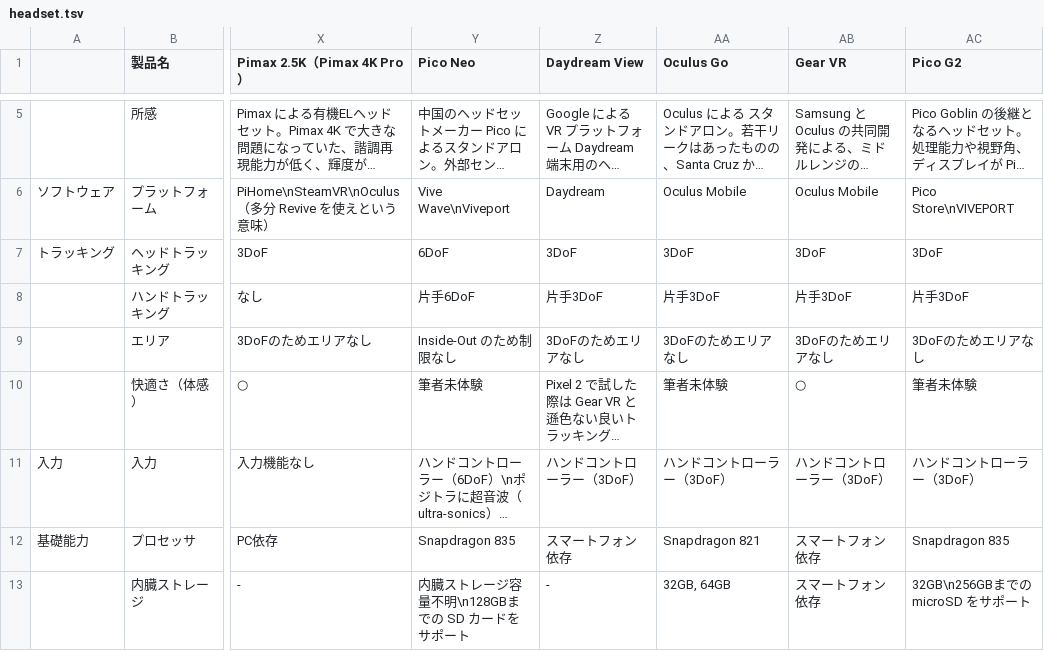
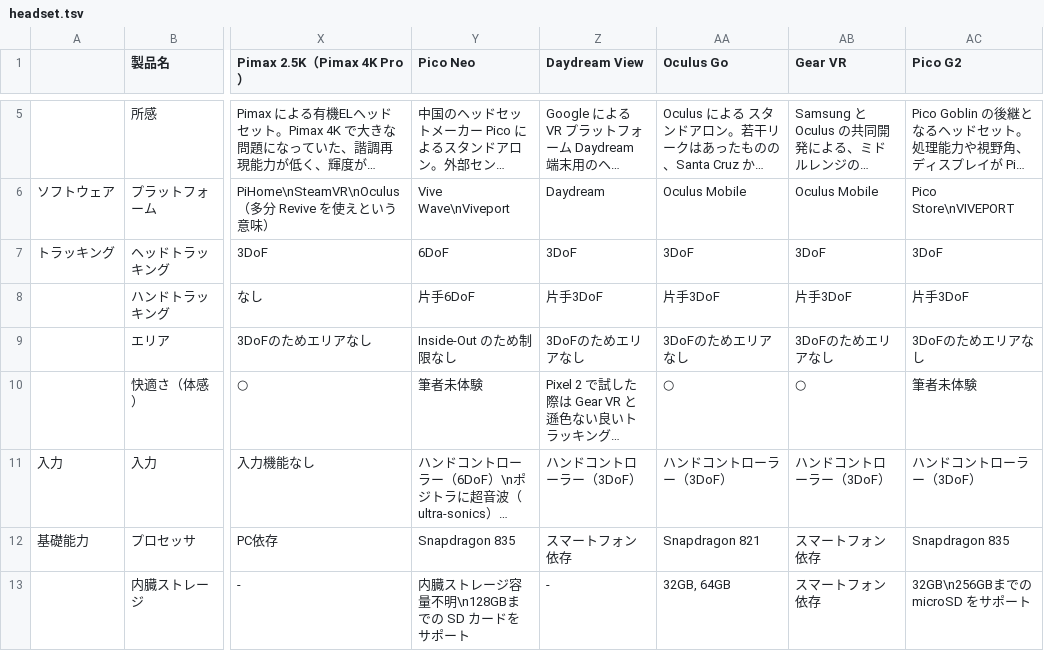
Before and after one commit to yutokun/XR-Headset-Comparison, a TSV file: headset.tsv, drawn as a sheet; only a part is shown, gaps mark what is left out; long unchanged cells end in …; the diff names each change by its address in the sheet, - before the commit and + after, or states it on an @@ line.

Commit message:
Oculus Go の快適さを記入しました。

```diff
--- a/headset.tsv
+++ b/headset.tsv
-AA10 (Oculus Go): 筆者未体験
+AA10 (Oculus Go): ○
```
